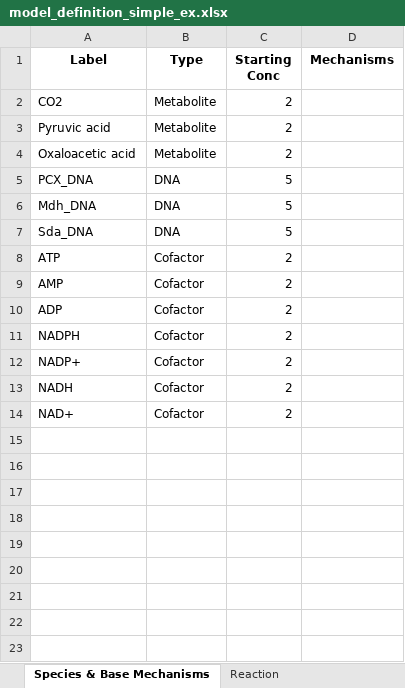
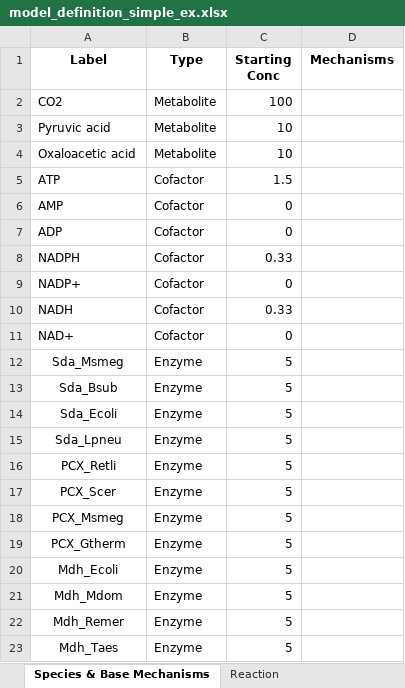
Before and after one commit to carothersresearch/ODBM, an Excel workbook: model_definition_simple_ex.xlsx, sheet Species & Base Mechanisms, drawn as a sheet; values as stored, in another font and other column widths than the file's, no borders; removed rows and columns are numbered as before the commit, all else as after; the diff names each change by its address in the sheet, - before the commit and + after, or states it on an @@ line.

```diff
--- a/model_definition_simple_ex.xlsx (sheet Species & Base Mechanisms)
+++ b/model_definition_simple_ex.xlsx (sheet Species & Base Mechanisms)
-C2 (Starting Conc): 2
+C2 (Starting Conc): 100
-C3:C4 (Starting Conc): 2
+C3:C4 (Starting Conc): 10
-row 5: PCX_DNA | DNA | 5
-row 6: Mdh_DNA | DNA | 5
-row 7: Sda_DNA | DNA | 5
-C5 (Starting Conc): 2
+C5 (Starting Conc): 1.5
-C6:C7 (Starting Conc): 2
+C6:C7 (Starting Conc): 0
-C8 (Starting Conc): 2
+C8 (Starting Conc): 0.33
-C9 (Starting Conc): 2
+C9 (Starting Conc): 0
-C10 (Starting Conc): 2
+C10 (Starting Conc): 0.33
-C11 (Starting Conc): 2
+C11 (Starting Conc): 0
+row 12: Sda_Msmeg | Enzyme | 5
+row 13: Sda_Bsub | Enzyme | 5
+row 14: Sda_Ecoli | Enzyme | 5
+row 15: Sda_Lpneu | Enzyme | 5
+row 16: PCX_Retli | Enzyme | 5
+row 17: PCX_Scer | Enzyme | 5
+row 18: PCX_Msmeg | Enzyme | 5
+row 19: PCX_Gtherm | Enzyme | 5
+row 20: Mdh_Ecoli | Enzyme | 5
+row 21: Mdh_Mdom | Enzyme | 5
+row 22: Mdh_Remer | Enzyme | 5
+row 23: Mdh_Taes | Enzyme | 5
```
Also changed, not shown: sheet Reaction, 3 other files.
